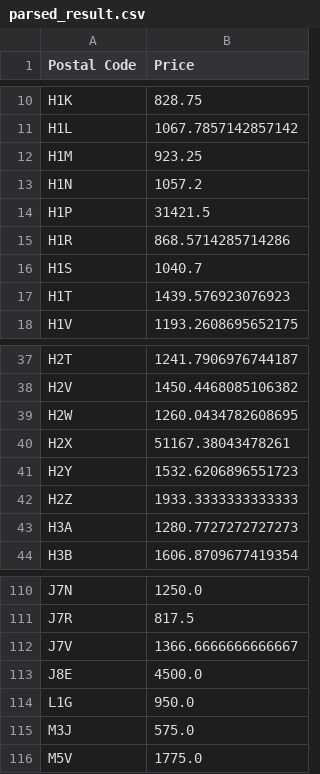
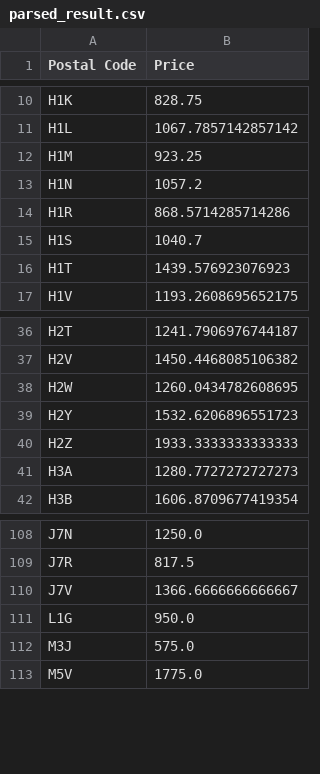
Before and after one commit to seungwookim08/data-parsing-boston, a CSV file: front-end/src/assets/parsed_result.csv, drawn as a sheet; only a part is shown, gaps mark what is left out.

Commit message:
fix price

```diff
--- a/front-end/src/assets/parsed_result.csv
+++ b/front-end/src/assets/parsed_result.csv
@@ -13,3 +13,2 @@ H1M,923.25
 H1N,1057.2
-H1P,31421.5
 H1R,868.5714285714286
@@ -39,3 +38,2 @@ H2V,1450.4468085106382
 H2W,1260.0434782608695
-H2X,51167.38043478261
 H2Y,1532.6206896551723
@@ -112,3 +110,2 @@ J7R,817.5
 J7V,1366.6666666666667
-J8E,4500.0
 L1G,950.0
```
